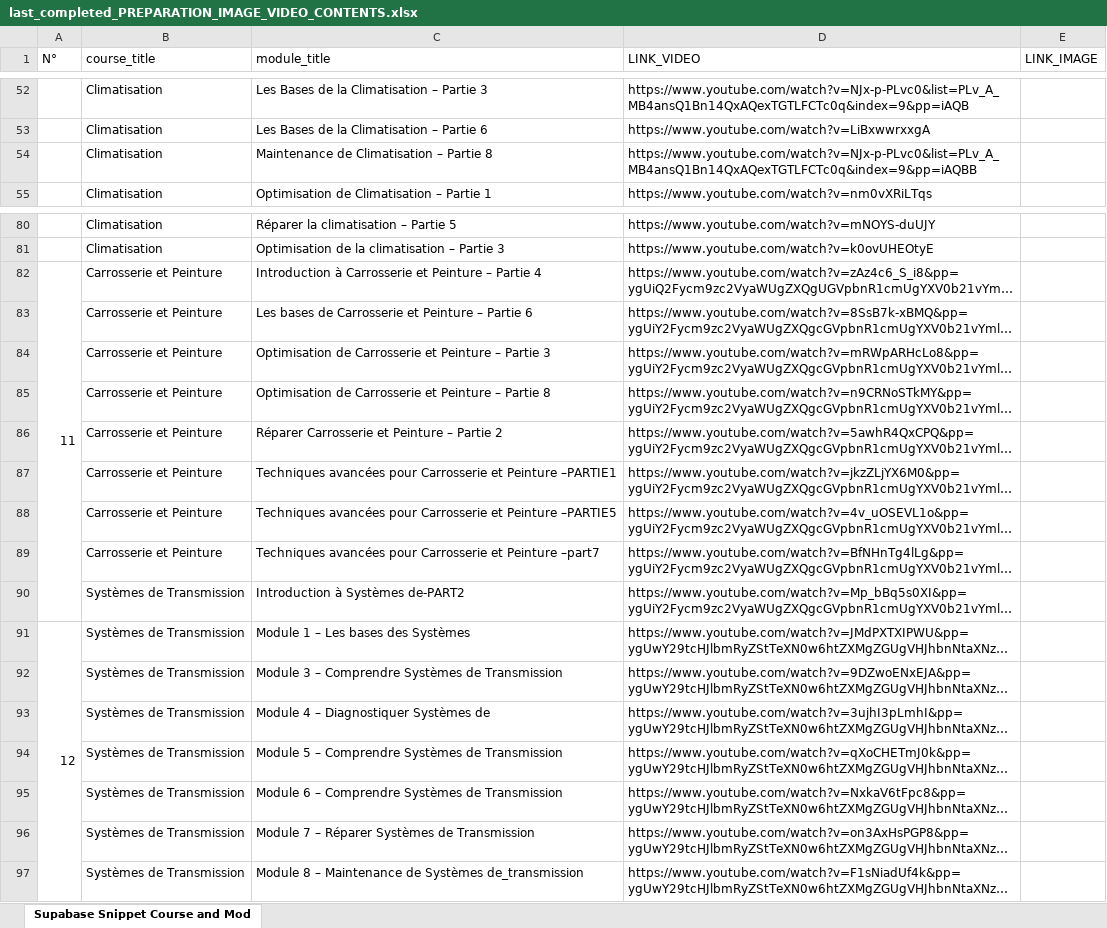
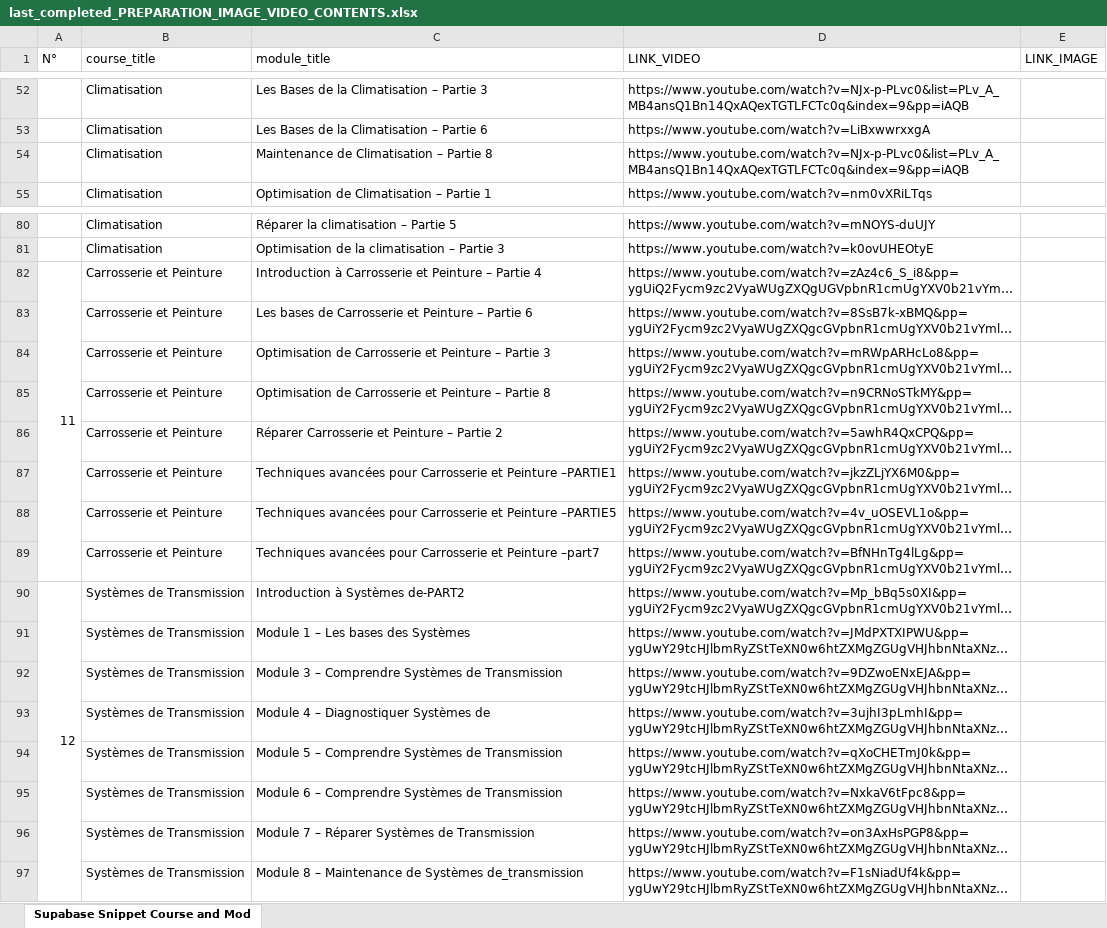
Before and after one commit to abdelwahedmodest/Mecamobilev3, an Excel workbook: ALL_SQL/last_completed_PREPARATION_IMAGE_VIDEO_CONTENTS.xlsx, sheet Supabase Snippet Course and Mod, drawn as a sheet; only a part is shown, gaps mark what is left out; long unchanged cells end in …; values as stored, in another font and other column widths than the file's, no cell formats; charts and pictures not drawn; the diff names each change by its address in the sheet, - before the commit and + after, or states it on an @@ line.

```diff
--- a/ALL_SQL/last_completed_PREPARATION_IMAGE_VIDEO_CONTENTS.xlsx (sheet Supabase Snippet Course and Mod)
+++ b/ALL_SQL/last_completed_PREPARATION_IMAGE_VIDEO_CONTENTS.xlsx (sheet Supabase Snippet Course and Mod)
-D54 (LINK_VIDEO): https://www.youtube.com/watch?v=NJx-p-PLvc0&list=PLv_A_MB4ansQ1Bn14QxAQexTGTLFCTc0q&index=9&pp=iAQBB
+D54 (LINK_VIDEO): https://www.youtube.com/watch?v=NJx-p-PLvc0&list=PLv_A_MB4ansQ1Bn14QxAQexTGTLFCTc0q&index=9&pp=iAQB
-A82:A90 merged
+A82:A89 merged
-A90 (N°): (empty)
+A90 (N°): 12
+A90:A97 merged
-A91 (N°): 12
+A91 (N°): (empty)
-A91:A97 merged
```
Also changed, not shown: cell formats, charts or pictures, 3 other files.
